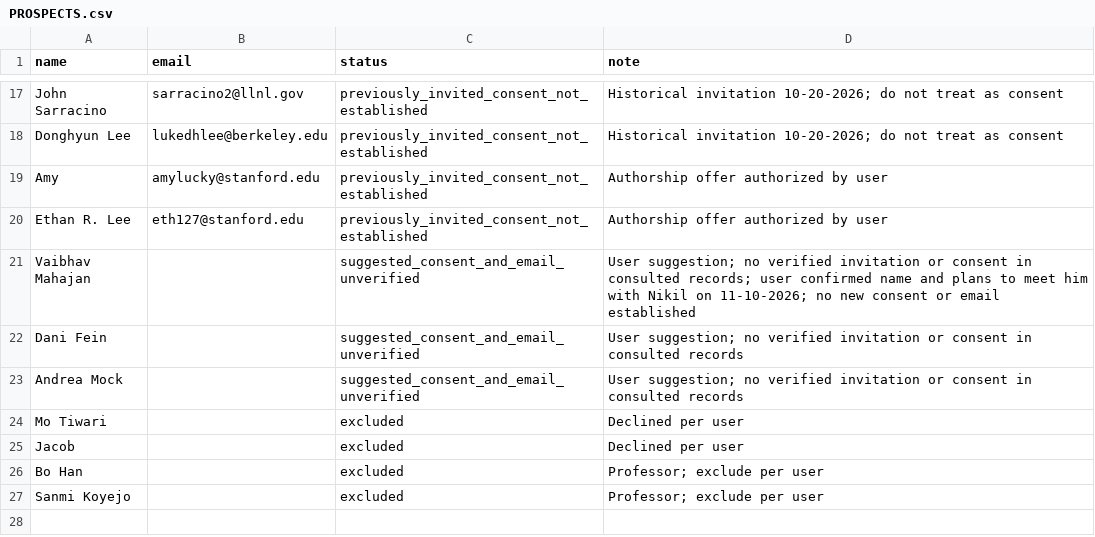
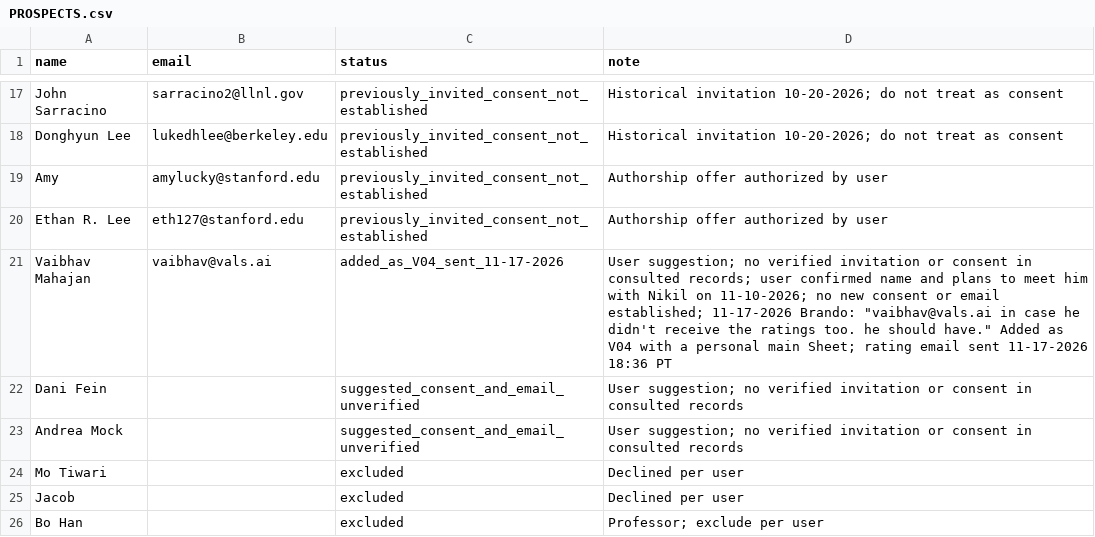
Before and after one commit to brando90/trustworthy-theorem-judges, a CSV file: research_artifacts/09_human_rating_collection/preparation_11-09-2026/PROSPECTS.csv, drawn as a sheet; only a part is shown, gaps mark what is left out; the shorter side is filled out with more unchanged rows.

```diff
--- a/research_artifacts/09_human_rating_collection/preparation_11-09-2026/PROSPECTS.csv
+++ b/research_artifacts/09_human_rating_collection/preparation_11-09-2026/PROSPECTS.csv
@@ -20,3 +20,3 @@ Amy,amylucky@stanford.edu,previously_invited_consent_not_established,Authorship
 Ethan R. Lee,eth127@stanford.edu,previously_invited_consent_not_established,Authorship offer authorized by user
-Vaibhav Mahajan,,suggested_consent_and_email_unverified,User suggestion; no verified invitation or consent in consulted records; user confirmed name and plans to meet him with Nikil on 11-10-2026; no new consent or email established
+Vaibhav Mahajan,vaibhav@vals.ai,added_as_V04_sent_11-17-2026,"User suggestion; no verified invitation or consent in consulted records; user confirmed name and plans to meet him with Nikil on 11-10-2026; no new consent or email established; 11-17-2026 Brando: ""vaibhav@vals.ai in case he didn't receive the ratings too. he should have."" Added as V04 with a personal main Sheet; rating email sent 11-17-2026 18:36 PT"
 Dani Fein,,suggested_consent_and_email_unverified,User suggestion; no verified invitation or consent in consulted records
```
Also changed, not shown: 9 other files.
